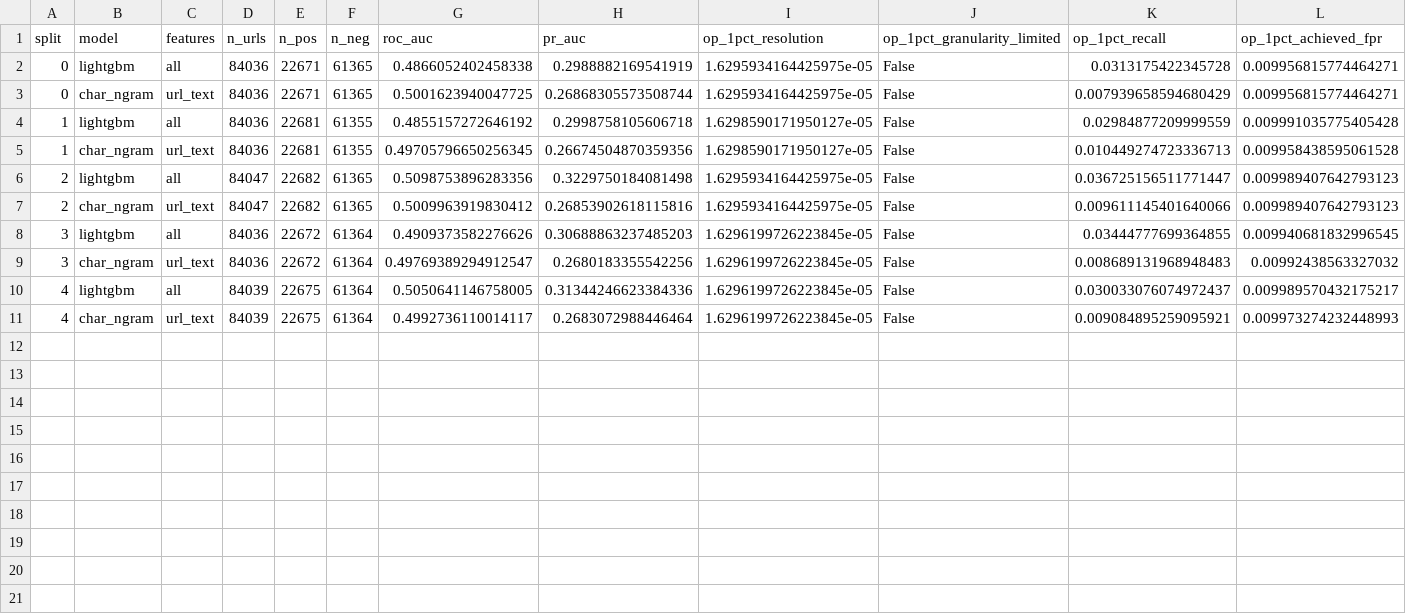
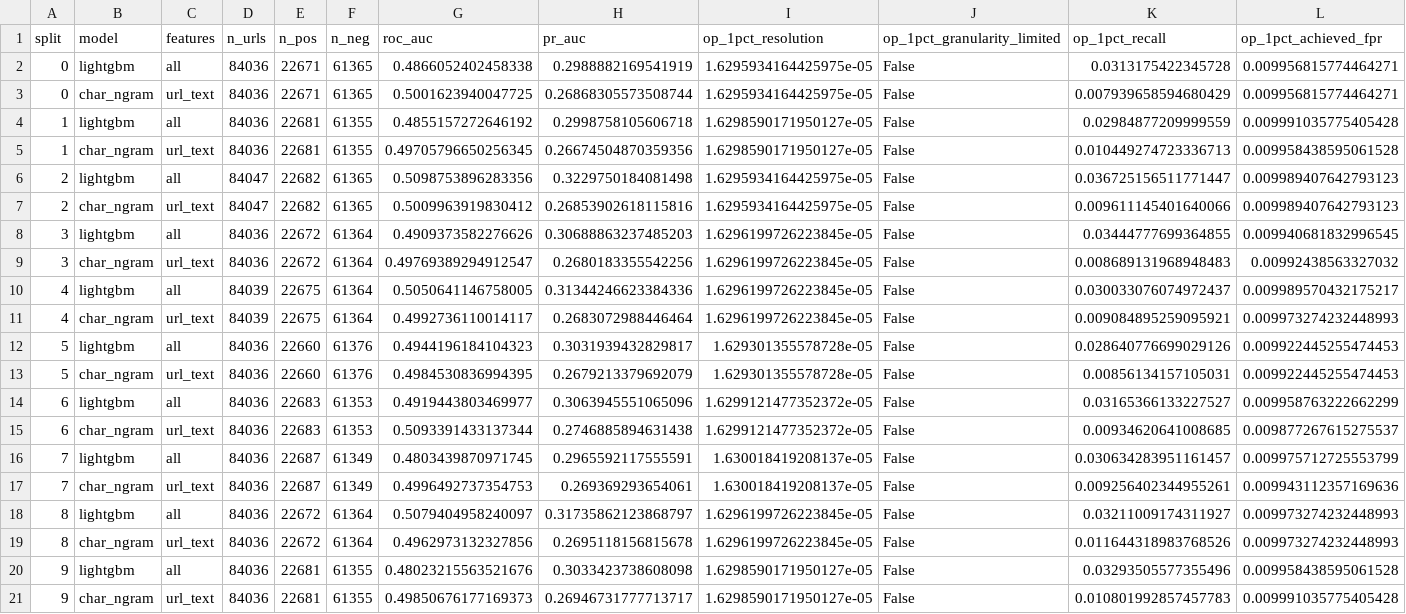
Before and after one commit to gangwaritvik/phishdrift, a CSV file: reports/tables/tier_a_controls.csv, drawn as a sheet; only a part is shown; rows hold the shown columns only; the diff names each change by its address in the sheet, - before the commit and + after, or states it on an @@ line.

```diff
--- a/reports/tables/tier_a_controls.csv
+++ b/reports/tables/tier_a_controls.csv
+row 12: 5 | lightgbm | all | 84036 | 22660 | 61376 | 0.4944196184104323 | 0.3031939432829817 | 1.629301355578728e-05 | False | 0.028640776699029126 | 0.009922445255474453
+row 13: 5 | char_ngram | url_text | 84036 | 22660 | 61376 | 0.4984530836994395 | 0.2679213379692079 | 1.629301355578728e-05 | False | 0.00856134157105031 | 0.009922445255474453
+row 14: 6 | lightgbm | all | 84036 | 22683 | 61353 | 0.4919443803469977 | 0.3063945551065096 | 1.6299121477352372e-05 | False | 0.03165366133227527 | 0.009958763222662299
+row 15: 6 | char_ngram | url_text | 84036 | 22683 | 61353 | 0.5093391433137344 | 0.2746885894631438 | 1.6299121477352372e-05 | False | 0.00934620641008685 | 0.009877267615275537
+row 16: 7 | lightgbm | all | 84036 | 22687 | 61349 | 0.4803439870971745 | 0.2965592117555591 | 1.630018419208137e-05 | False | 0.030634283951161457 | 0.009975712725553799
+row 17: 7 | char_ngram | url_text | 84036 | 22687 | 61349 | 0.4996492737354753 | 0.269369293654061 | 1.630018419208137e-05 | False | 0.009256402344955261 | 0.009943112357169636
+row 18: 8 | lightgbm | all | 84036 | 22672 | 61364 | 0.5079404958240097 | 0.31735862123868797 | 1.6296199726223845e-05 | False | 0.03211009174311927 | 0.009973274232448993
+row 19: 8 | char_ngram | url_text | 84036 | 22672 | 61364 | 0.4962973132327856 | 0.2695118156815678 | 1.6296199726223845e-05 | False | 0.011644318983768526 | 0.009973274232448993
+row 20: 9 | lightgbm | all | 84036 | 22681 | 61355 | 0.48023215563521676 | 0.3033423738608098 | 1.6298590171950127e-05 | False | 0.03293505577355496 | 0.009958438595061528
+row 21: 9 | char_ngram | url_text | 84036 | 22681 | 61355 | 0.49850676177169373 | 0.26946731777713717 | 1.6298590171950127e-05 | False | 0.010801992857457783 | 0.009991035775405428
```
Also changed, not shown: reports/tables/tier_a_summary.csv, 3 other files.
